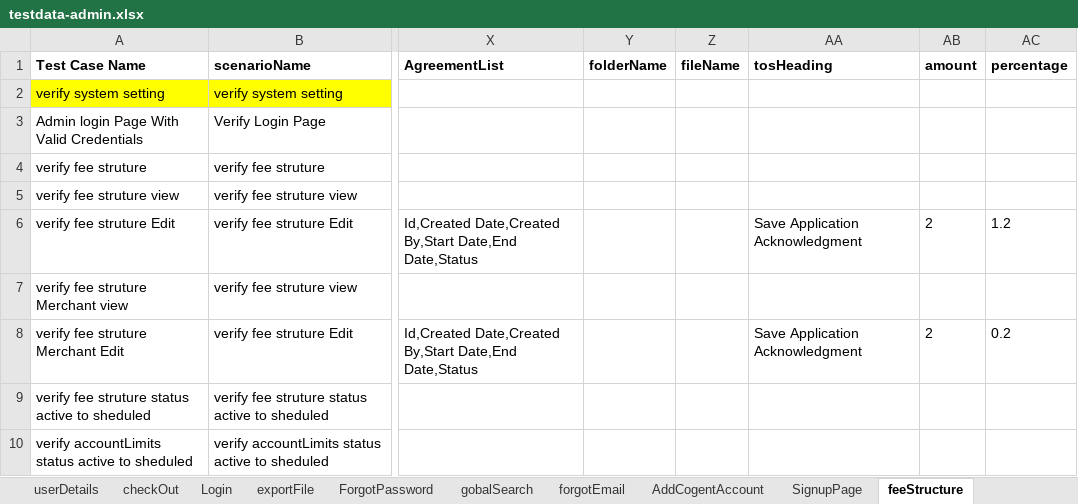
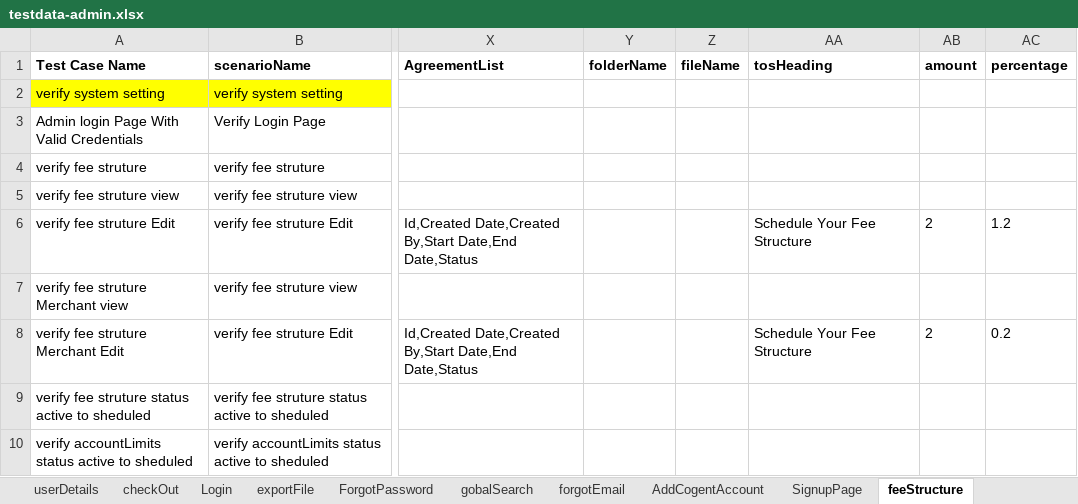
Before and after one commit to RameshNaikRR/Automation, an Excel workbook: Web/coyni/resources/testdata-admin.xlsx, sheet feeStructure, drawn as a sheet; only a part is shown, gaps mark what is left out; values as stored, in another font and other column widths than the file's, no borders; the diff names each change by its address in the sheet, - before the commit and + after, or states it on an @@ line.

```diff
--- a/Web/coyni/resources/testdata-admin.xlsx (sheet feeStructure)
+++ b/Web/coyni/resources/testdata-admin.xlsx (sheet feeStructure)
-AA6 (tosHeading): Save Application Acknowledgment
+AA6 (tosHeading): Schedule Your Fee Structure
-AA8 (tosHeading): Save Application Acknowledgment
+AA8 (tosHeading): Schedule Your Fee Structure
```
Also changed, not shown: Web/coyni/resources/TestScript-admin.xlsx, 3 other files.
